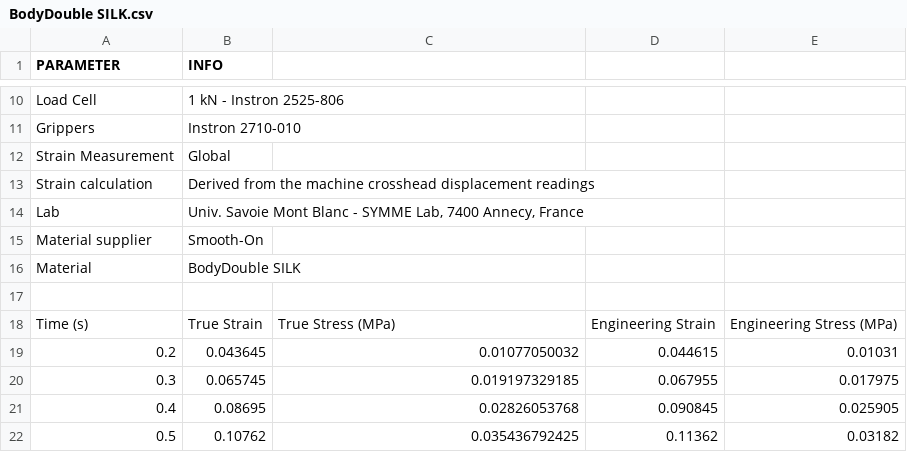
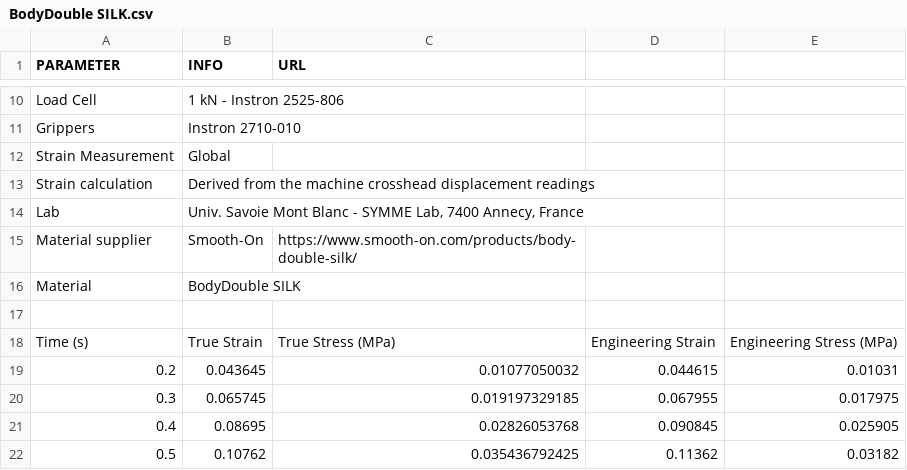
Before and after one commit to LucMarechal/Soft-Robotics-Materials-Database, a CSV file: Tensile-Tests-Data/BodyDouble SILK.csv, drawn as a sheet; only a part is shown, gaps mark what is left out; the diff names each change by its address in the sheet, - before the commit and + after, or states it on an @@ line.

Commit message:
Update BodyDouble SILK.csv

```diff
--- a/Tensile-Tests-Data/BodyDouble SILK.csv
+++ b/Tensile-Tests-Data/BodyDouble SILK.csv
-C1: (empty)
+C1: URL
-C15 (URL): (empty)
+C15 (URL): https://www.smooth-on.com/products/body-double-silk/
```
